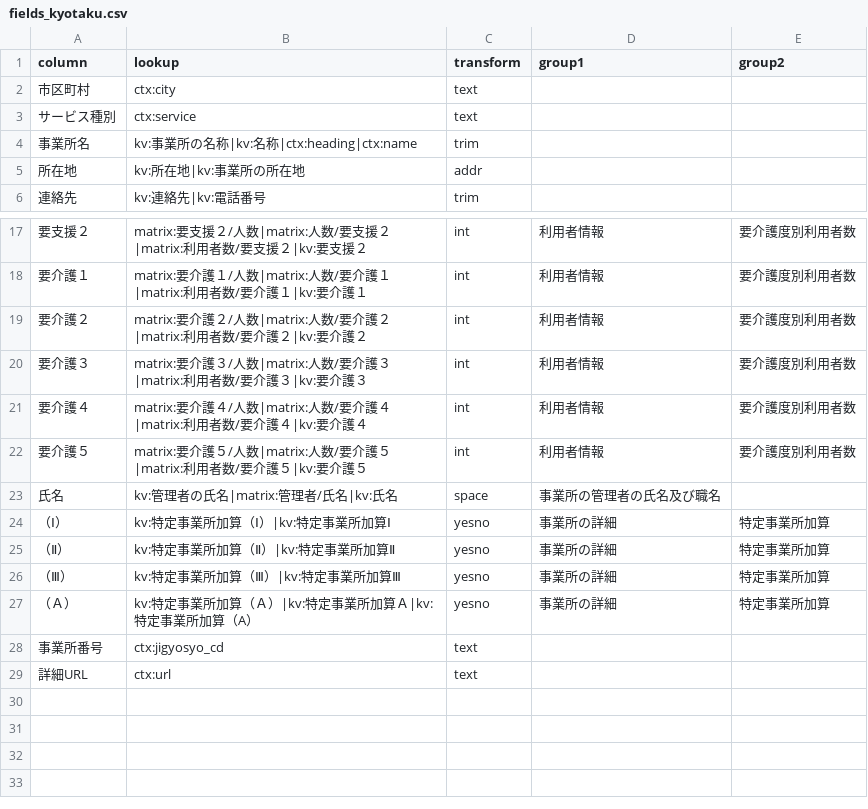
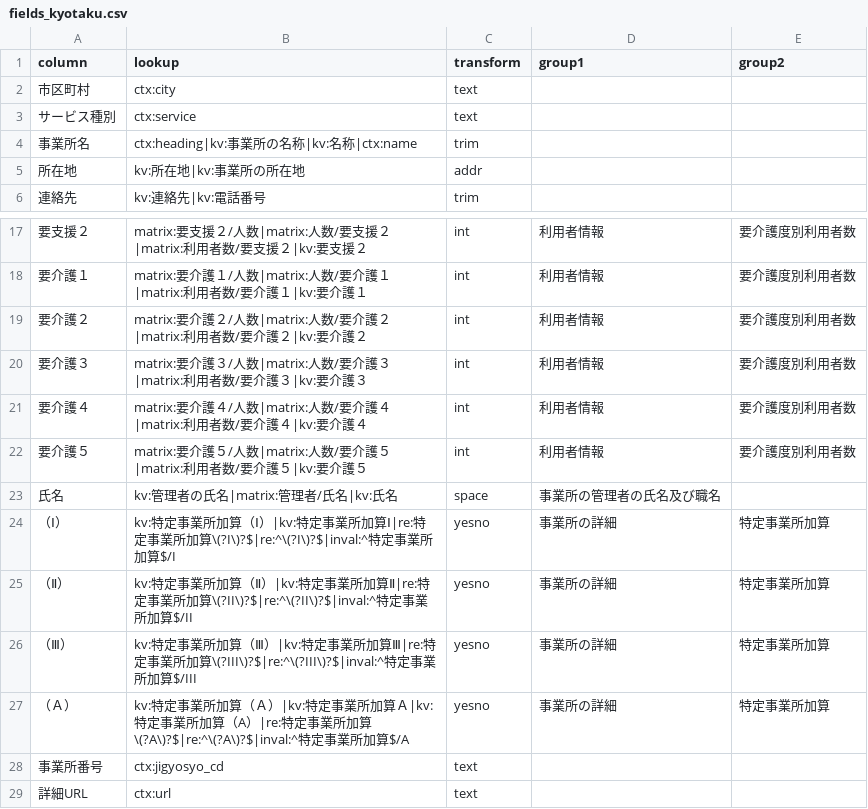
Before and after one commit to s2525keita3/jnhc_self_check, a CSV file: kaigo_kensaku/config/fields_kyotaku.csv, drawn as a sheet; only a part is shown, gaps mark what is left out.

```diff
--- a/kaigo_kensaku/config/fields_kyotaku.csv
+++ b/kaigo_kensaku/config/fields_kyotaku.csv
@@ -3,3 +3,3 @@ column,lookup,transform,group1,group2
 サービス種別,ctx:service,text,,
-事業所名,kv:事業所の名称|kv:名称|ctx:heading|ctx:name,trim,,
+事業所名,ctx:heading|kv:事業所の名称|kv:名称|ctx:name,trim,,
 所在地,kv:所在地|kv:事業所の所在地,addr,,
@@ -23,6 +23,6 @@ column,lookup,transform,group1,group2
 氏名,kv:管理者の氏名|matrix:管理者/氏名|kv:氏名,space,事業所の管理者の氏名及び職名,
-（Ⅰ）,kv:特定事業所加算（Ⅰ）|kv:特定事業所加算Ⅰ,yesno,事業所の詳細,特定事業所加算
-（Ⅱ）,kv:特定事業所加算（Ⅱ）|kv:特定事業所加算Ⅱ,yesno,事業所の詳細,特定事業所加算
-（Ⅲ）,kv:特定事業所加算（Ⅲ）|kv:特定事業所加算Ⅲ,yesno,事業所の詳細,特定事業所加算
-（Ａ）,kv:特定事業所加算（Ａ）|kv:特定事業所加算Ａ|kv:特定事業所加算（A）,yesno,事業所の詳細,特定事業所加算
+（Ⅰ）,kv:特定事業所加算（Ⅰ）|kv:特定事業所加算Ⅰ|re:特定事業所加算\(?I\)?$|re:^\(?I\)?$|inval:^特定事業所加算$/I,yesno,事業所の詳細,特定事業所加算
+（Ⅱ）,kv:特定事業所加算（Ⅱ）|kv:特定事業所加算Ⅱ|re:特定事業所加算\(?II\)?$|re:^\(?II\)?$|inval:^特定事業所加算$/II,yesno,事業所の詳細,特定事業所加算
+（Ⅲ）,kv:特定事業所加算（Ⅲ）|kv:特定事業所加算Ⅲ|re:特定事業所加算\(?III\)?$|re:^\(?III\)?$|inval:^特定事業所加算$/III,yesno,事業所の詳細,特定事業所加算
+（Ａ）,kv:特定事業所加算（Ａ）|kv:特定事業所加算Ａ|kv:特定事業所加算（A）|re:特定事業所加算\(?A\)?$|re:^\(?A\)?$|inval:^特定事業所加算$/A,yesno,事業所の詳細,特定事業所加算
 事業所番号,ctx:jigyosyo_cd,text,,
```
Also changed, not shown: kaigo_kensaku/config/fields_houkan.csv, 5 other files.
